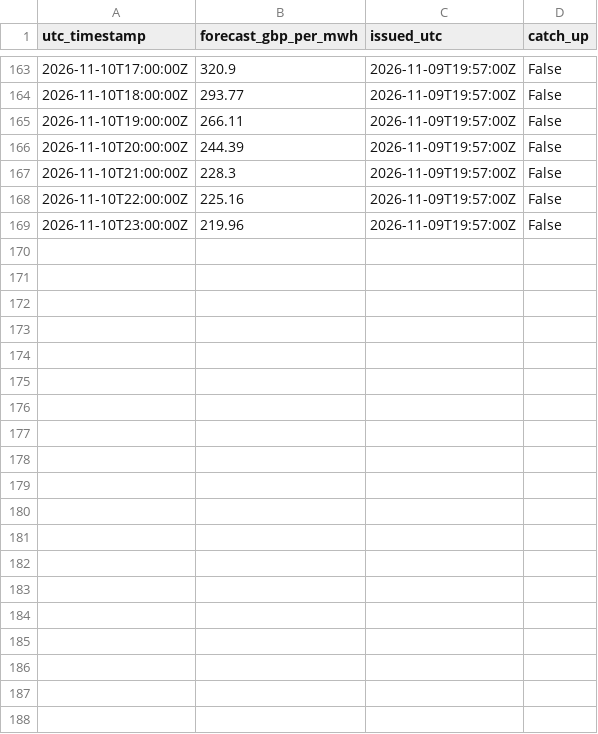
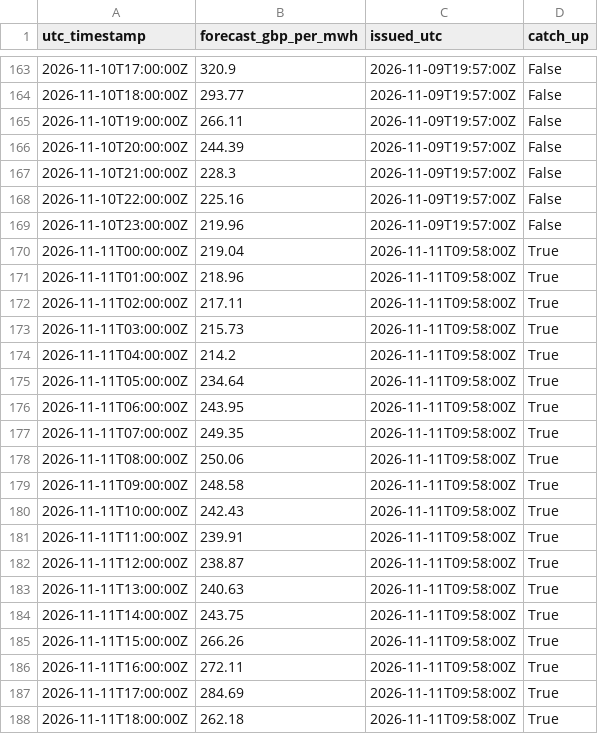
Before and after one commit to koulakhilesh/OpenEnergy, a CSV file: forecasts.csv, drawn as a sheet; only a part is shown, gaps mark what is left out; the diff covers the shown part only.

```diff
--- a/forecasts.csv
+++ b/forecasts.csv
@@ -169 +169,20 @@ utc_timestamp,forecast_gbp_per_mwh,issued_utc,catch_up
 2026-11-10T23:00:00Z,219.96,2026-11-09T19:57:00Z,False
+2026-11-11T00:00:00Z,219.04,2026-11-11T09:58:00Z,True
+2026-11-11T01:00:00Z,218.96,2026-11-11T09:58:00Z,True
+2026-11-11T02:00:00Z,217.11,2026-11-11T09:58:00Z,True
+2026-11-11T03:00:00Z,215.73,2026-11-11T09:58:00Z,True
+2026-11-11T04:00:00Z,214.2,2026-11-11T09:58:00Z,True
+2026-11-11T05:00:00Z,234.64,2026-11-11T09:58:00Z,True
+2026-11-11T06:00:00Z,243.95,2026-11-11T09:58:00Z,True
+2026-11-11T07:00:00Z,249.35,2026-11-11T09:58:00Z,True
+2026-11-11T08:00:00Z,250.06,2026-11-11T09:58:00Z,True
+2026-11-11T09:00:00Z,248.58,2026-11-11T09:58:00Z,True
+2026-11-11T10:00:00Z,242.43,2026-11-11T09:58:00Z,True
+2026-11-11T11:00:00Z,239.91,2026-11-11T09:58:00Z,True
+2026-11-11T12:00:00Z,238.87,2026-11-11T09:58:00Z,True
+2026-11-11T13:00:00Z,240.63,2026-11-11T09:58:00Z,True
+2026-11-11T14:00:00Z,243.75,2026-11-11T09:58:00Z,True
+2026-11-11T15:00:00Z,266.26,2026-11-11T09:58:00Z,True
+2026-11-11T16:00:00Z,272.11,2026-11-11T09:58:00Z,True
+2026-11-11T17:00:00Z,284.69,2026-11-11T09:58:00Z,True
+2026-11-11T18:00:00Z,262.18,2026-11-11T09:58:00Z,True
```
Also changed, not shown: 29 added rows elsewhere in this file, 1 other file.
